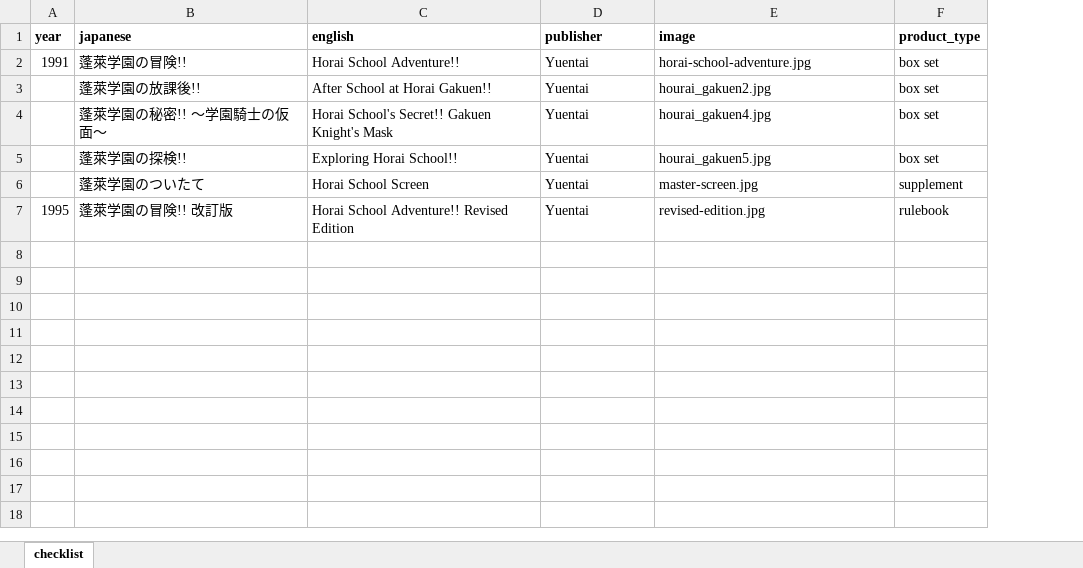
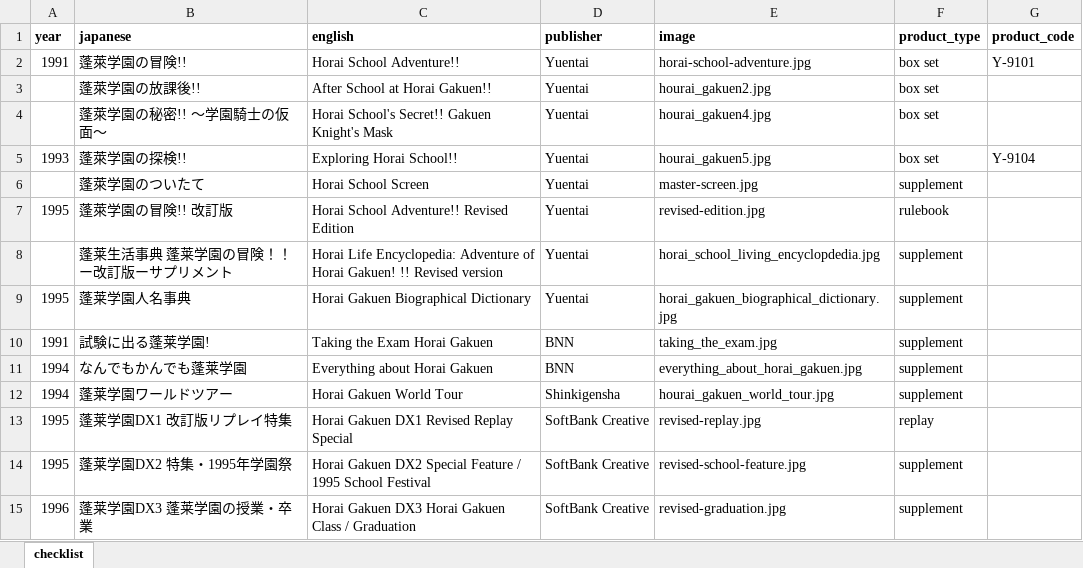
Before and after one commit to weatherspud/japanese-collectors-list, an Excel workbook: horai-school/checklist.xlsx, sheet checklist, drawn as a sheet; values as stored, in another font and other column widths than the file's, no borders; the diff names each change by its address in the sheet, - before the commit and + after, or states it on an @@ line.

Commit message:
more horai gakuen items

```diff
--- a/horai-school/checklist.xlsx (sheet checklist)
+++ b/horai-school/checklist.xlsx (sheet checklist)
+column G (product_code), rows 2-5: Y-9101 |  |  | Y-9104
-A5 (year): (empty)
+A5 (year): 1993
+row 8:  | 蓬莱生活事典 蓬莱学園の冒険！！ー改訂版ーサプリメント | Horai Life Encyclopedia: Adventure of Horai Gakuen! !! Revised version | Yuentai | horai_school_living_encyclopdedia.jpg | supplement
+row 9: 1995 | 蓬莱学園人名事典 | Horai Gakuen Biographical Dictionary | Yuentai | horai_gakuen_biographical_dictionary.jpg | supplement
+row 10: 1991 | 試験に出る蓬莱学園! | Taking the Exam Horai Gakuen | BNN | taking_the_exam.jpg | supplement
+row 11: 1994 | なんでもかんでも蓬莱学園 | Everything about Horai Gakuen | BNN | everything_about_horai_gakuen.jpg | supplement
+row 12: 1994 | 蓬莱学園ワールドツアー | Horai Gakuen World Tour | Shinkigensha | hourai_gakuen_world_tour.jpg | supplement
+row 13: 1995 | 蓬莱学園DX1 改訂版リプレイ特集 | Horai Gakuen DX1 Revised Replay Special | SoftBank Creative | revised-replay.jpg | replay
+row 14: 1995 | 蓬莱学園DX2 特集・1995年学園祭 | Horai Gakuen DX2 Special Feature / 1995 School Festival | SoftBank Creative | revised-school-feature.jpg | supplement
+row 15: 1996 | 蓬莱学園DX3 蓬莱学園の授業・卒業 | Horai Gakuen DX3 Horai Gakuen Class / Graduation | SoftBank Creative | revised-graduation.jpg | supplement
```
Also changed, not shown: 11 other files.
